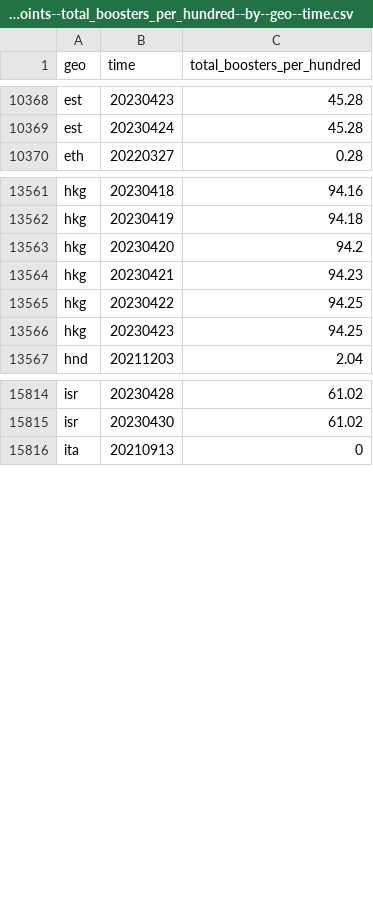
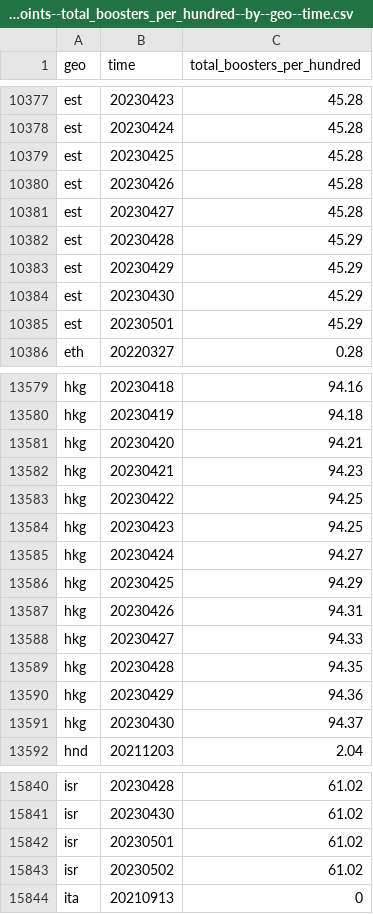
Before and after one commit to open-numbers/ddf--open_numbers--owid_covid_19, a CSV file: ddf--datapoints--total_boosters_per_hundred--by--geo--time.csv, drawn as a sheet; only a part is shown, gaps mark what is left out; the diff covers the shown part only.

```diff
--- a/ddf--datapoints--total_boosters_per_hundred--by--geo--time.csv
+++ b/ddf--datapoints--total_boosters_per_hundred--by--geo--time.csv
@@ -10369,2 +10378,9 @@ est,20230423,45.28
 est,20230424,45.28
+est,20230425,45.28
+est,20230426,45.28
+est,20230427,45.28
+est,20230428,45.29
+est,20230429,45.29
+est,20230430,45.29
+est,20230501,45.29
 eth,20220327,0.28
@@ -13562,3 +13580,3 @@ hkg,20230418,94.16
 hkg,20230419,94.18
-hkg,20230420,94.2
+hkg,20230420,94.21
 hkg,20230421,94.23
@@ -13566,2 +13584,9 @@ hkg,20230422,94.25
 hkg,20230423,94.25
+hkg,20230424,94.27
+hkg,20230425,94.29
+hkg,20230426,94.31
+hkg,20230427,94.33
+hkg,20230428,94.35
+hkg,20230429,94.36
+hkg,20230430,94.37
 hnd,20211203,2.04
@@ -15815,2 +15841,4 @@ isr,20230428,61.02
 isr,20230430,61.02
+isr,20230501,61.02
+isr,20230502,61.02
 ita,20210913,0
```
Also changed, not shown: 17 added rows and 39 edited cells elsewhere in this file, ddf--datapoints--new_vaccinations--by--geo--time.csv, ddf--datapoints--people_fully_vaccinated_per_hundred--by--geo--time.csv, 47 other files.
